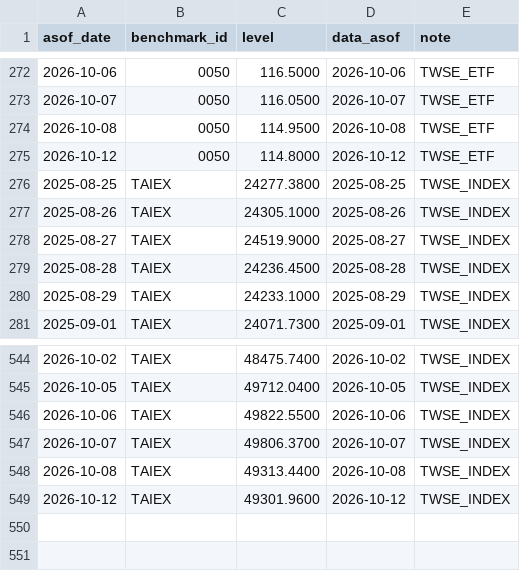
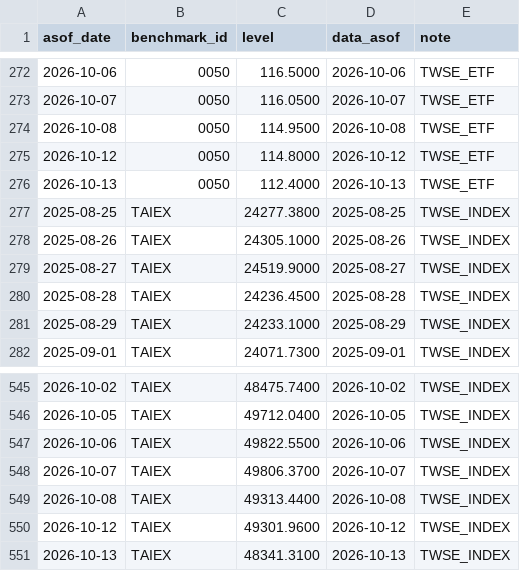
Before and after one commit to wegoliao/performance-accumulation-dashboard, a CSV file: inputs/benchmark_nav.csv, drawn as a sheet; only a part is shown, gaps mark what is left out; the diff names each change by its address in the sheet, - before the commit and + after, or states it on an @@ line.

```diff
--- a/inputs/benchmark_nav.csv
+++ b/inputs/benchmark_nav.csv
+row 276: 2026-10-13 | 0050 | 112.4000 | 2026-10-13 | TWSE_ETF
+row 551: 2026-10-13 | TAIEX | 48341.3100 | 2026-10-13 | TWSE_INDEX
```
Also changed, not shown: inputs/price_history.csv, 15 other files.
